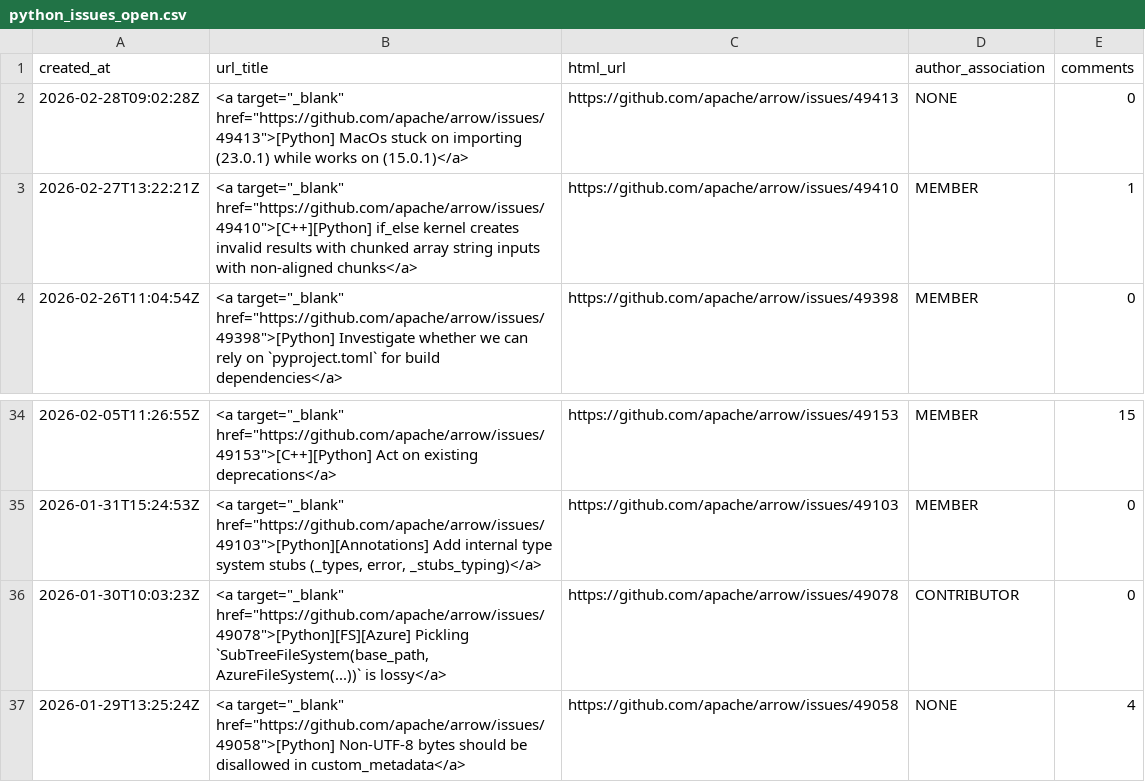
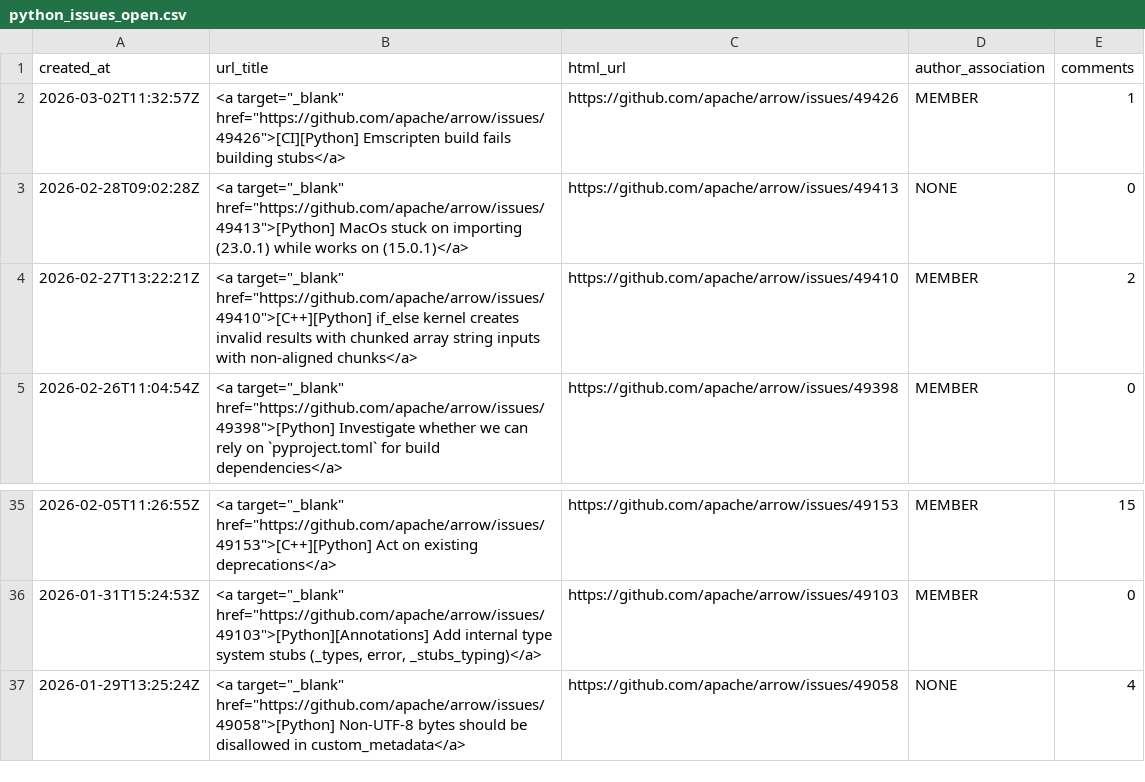
Before and after one commit to arrow-maintenance/arrowdash, a CSV file: data/python_issues_open.csv, drawn as a sheet; only a part is shown, gaps mark what is left out.

```diff
--- a/data/python_issues_open.csv
+++ b/data/python_issues_open.csv
@@ -1,4 +1,5 @@
 created_at,url_title,html_url,author_association,comments
+2026-03-02T11:32:57Z,"<a target=""_blank"" href=""https://github.com/apache/arrow/issues/49426"">[CI][Python] Emscripten build fails building stubs</a>",https://github.com/apache/arrow/issues/49426,MEMBER,1
 2026-02-28T09:02:28Z,"<a target=""_blank"" href=""https://github.com/apache/arrow/issues/49413"">[Python] MacOs stuck on importing (23.0.1) while works on (15.0.1)</a>",https://github.com/apache/arrow/issues/49413,NONE,0
-2026-02-27T13:22:21Z,"<a target=""_blank"" href=""https://github.com/apache/arrow/issues/49410"">[C++][Python] if_else kernel creates invalid results with chunked array string inputs with non-aligned chunks</a>",https://github.com/apache/arrow/issues/49410,MEMBER,1
+2026-02-27T13:22:21Z,"<a target=""_blank"" href=""https://github.com/apache/arrow/issues/49410"">[C++][Python] if_else kernel creates invalid results with chunked array string inputs with non-aligned chunks</a>",https://github.com/apache/arrow/issues/49410,MEMBER,2
 2026-02-26T11:04:54Z,"<a target=""_blank"" href=""https://github.com/apache/arrow/issues/49398"">[Python] Investigate whether we can rely on `pyproject.toml` for build dependencies</a>",https://github.com/apache/arrow/issues/49398,MEMBER,0
@@ -35,3 +36,2 @@ created_at,url_title,html_url,author_association,comments
 2026-01-31T15:24:53Z,"<a target=""_blank"" href=""https://github.com/apache/arrow/issues/49103"">[Python][Annotations] Add internal type system stubs (_types, error, _stubs_typing)</a>",https://github.com/apache/arrow/issues/49103,MEMBER,0
-2026-01-30T10:03:23Z,"<a target=""_blank"" href=""https://github.com/apache/arrow/issues/49078"">[Python][FS][Azure] Pickling `SubTreeFileSystem(base_path, AzureFileSystem(...))` is lossy</a>",https://github.com/apache/arrow/issues/49078,CONTRIBUTOR,0
 2026-01-29T13:25:24Z,"<a target=""_blank"" href=""https://github.com/apache/arrow/issues/49058"">[Python] Non-UTF-8 bytes should be disallowed in custom_metadata</a>",https://github.com/apache/arrow/issues/49058,NONE,4
```
Also changed, not shown: data/open_counts.csv, data/python_issues_summary.csv, 10 other files.
